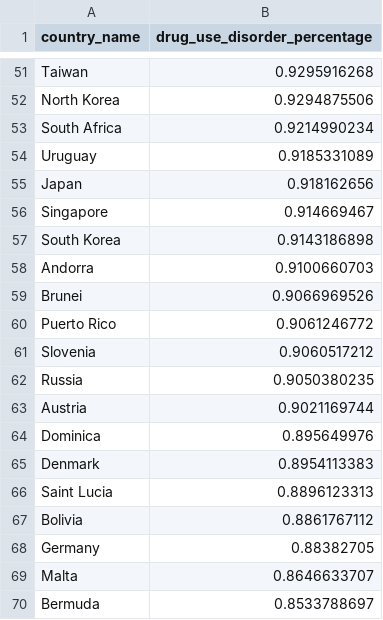
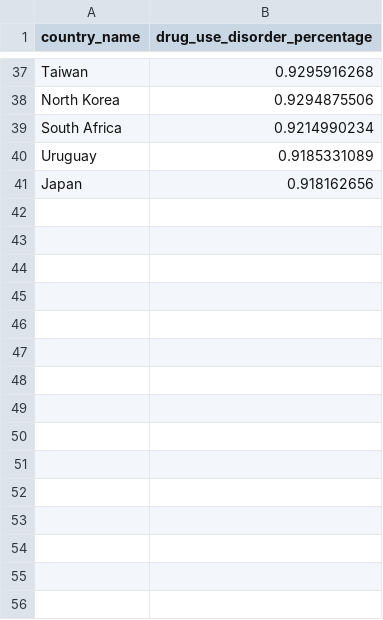
Before and after one commit to feeblefruits/state_of_violence, a CSV file: assets/data/share_with_drug_use_disorders.csv, drawn as a sheet; only a part is shown, gaps mark what is left out; the diff covers the shown part only.

Commit message:
Updated drugs_bar_chart
Show fewer countries

```diff
--- a/assets/data/share_with_drug_use_disorders.csv
+++ b/assets/data/share_with_drug_use_disorders.csv
@@ -55,16 +41 @@ Uruguay,0.9185331089
 Japan,0.918162656
-Singapore,0.914669467
-South Korea,0.9143186898
-Andorra,0.9100660703
-Brunei,0.9066969526
-Puerto Rico,0.9061246772
-Slovenia,0.9060517212
-Russia,0.9050380235
-Austria,0.9021169744
-Dominica,0.895649976
-Denmark,0.8954113383
-Saint Lucia,0.8896123313
-Bolivia,0.8861767112
-Germany,0.88382705
-Malta,0.8646633707
-Bermuda,0.8533788697
```
Also changed, not shown: 14 removed rows elsewhere in this file, 2 other files.
